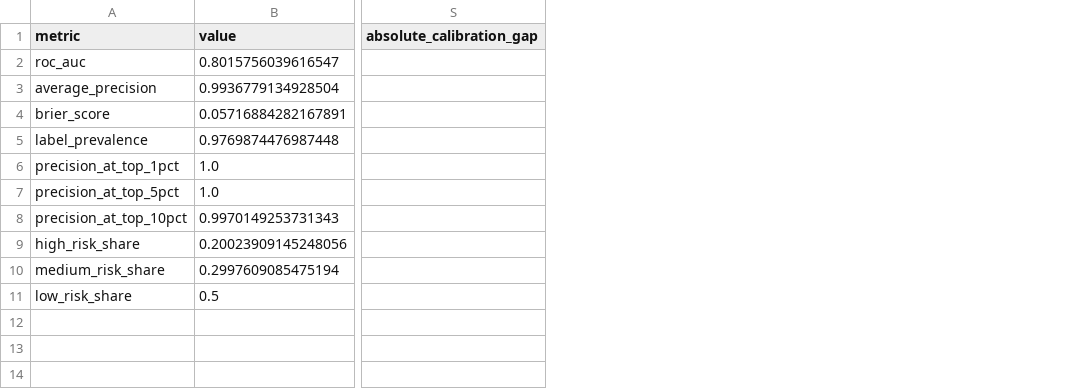
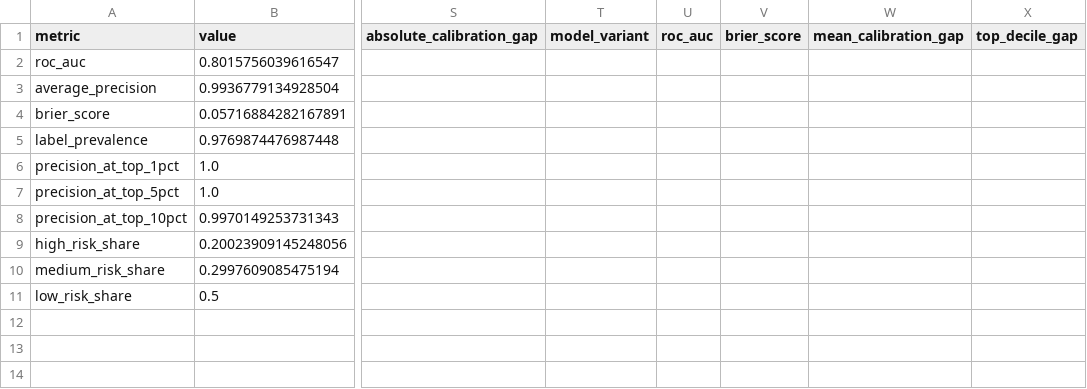
Before and after one commit to albertosvallejo/daily-customer-churn-predictor, a CSV file: data/processed/churn_diagnostics_20260519.csv, drawn as a sheet; only a part is shown, gaps mark what is left out; the diff covers the shown part only; the diff names each change by its address in the sheet, - before the commit and + after, or states it on an @@ line.

```diff
--- a/data/processed/churn_diagnostics_20260519.csv
+++ b/data/processed/churn_diagnostics_20260519.csv
+column T (model_variant), empty
+column U (roc_auc), empty
+column V (brier_score), empty
+column W (mean_calibration_gap), empty
+column X (top_decile_gap), empty
```
Also changed, not shown: 19 added rows and 30 edited cells elsewhere in this file, 47 other files.
